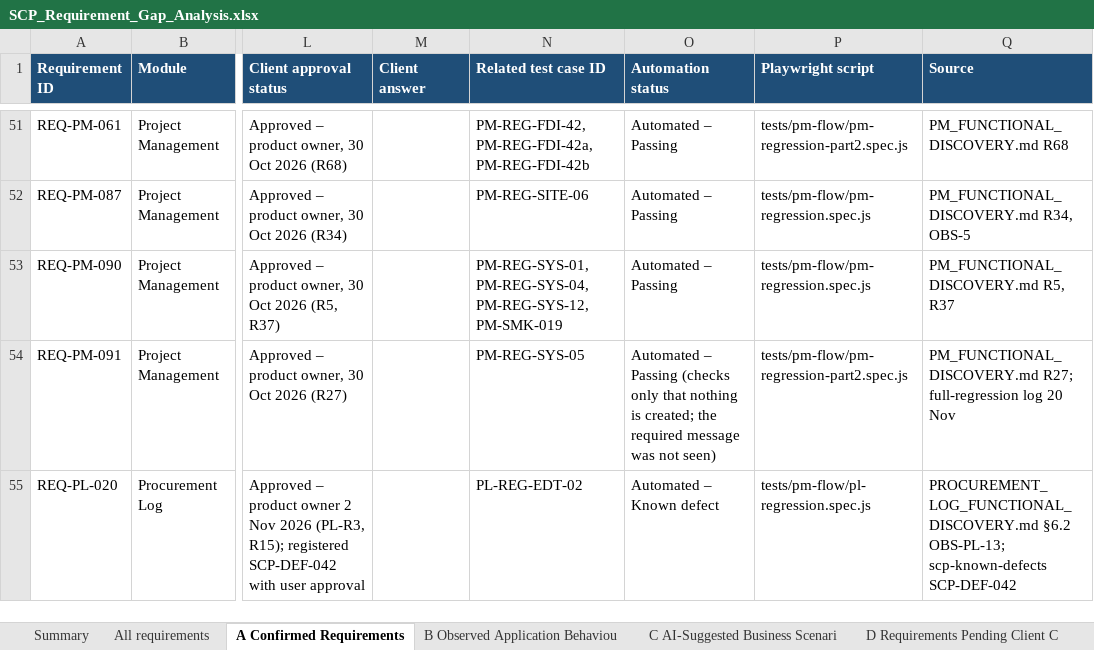
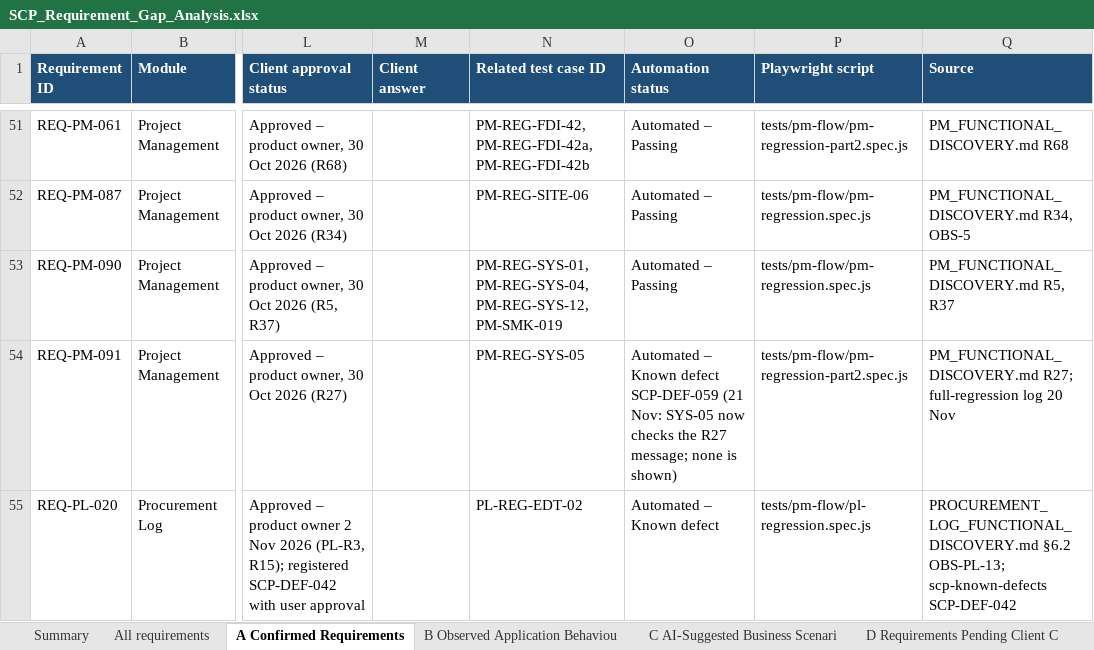
Before and after one commit to hariharanr15/playright_Automation, an Excel workbook: SCP/docs/requirements/SCP_Requirement_Gap_Analysis.xlsx, sheet A Confirmed Requirements, drawn as a sheet; only a part is shown, gaps mark what is left out; values as stored, in another font and other column widths than the file's, no borders; the diff covers the shown part only; the diff names each change by its address in the sheet, - before the commit and + after, or states it on an @@ line.

```diff
--- a/SCP/docs/requirements/SCP_Requirement_Gap_Analysis.xlsx (sheet A Confirmed Requirements)
+++ b/SCP/docs/requirements/SCP_Requirement_Gap_Analysis.xlsx (sheet A Confirmed Requirements)
-O54 (Automation status): Automated – Passing (checks only that nothing is created; the required message was not seen)
+O54 (Automation status): Automated – Known defect SCP-DEF-059 (21 Nov: SYS-05 now checks the R27 message; none is shown)
```
Also changed, not shown: 7 edited cells elsewhere in this sheet, sheet Traceability, sheet All requirements, sheet D Requirements Pending Client C, sheet B Observed Application Behaviou, sheet C AI-Suggested Business Scenari, 24 other files.
